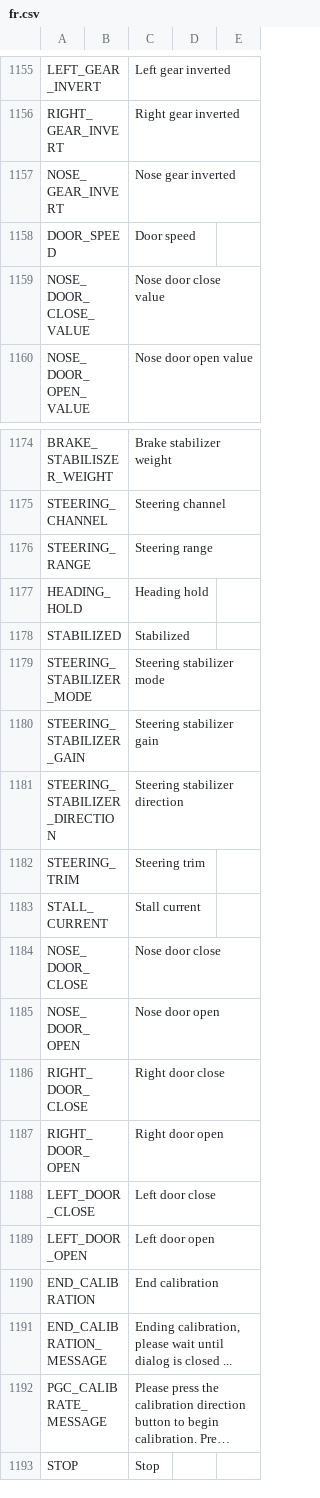
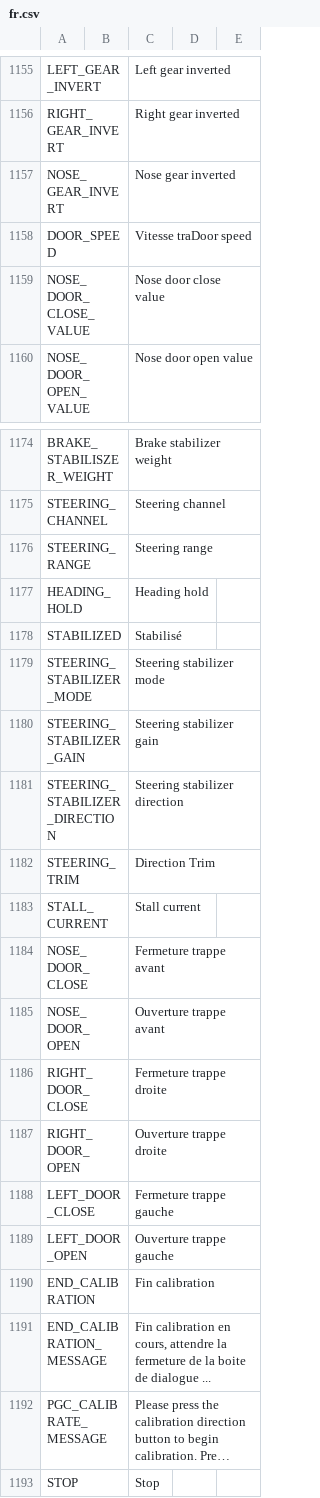
Before and after one commit to KevinFairgrieve/ETHOS-Feedback-Community, a CSV file: translations/ethos/fr.csv, drawn as a sheet; only a part is shown, gaps mark what is left out; long unchanged cells end in …; the diff names each change by its address in the sheet, - before the commit and + after, or states it on an @@ line.

Commit message:
Update French translations in fr.csv
Updated French translations for various terms including door operations and stabilization.

```diff
--- a/translations/ethos/fr.csv
+++ b/translations/ethos/fr.csv
-C1158: Door speed
+C1158: Vitesse traDoor speed
-C1178: Stabilized
+C1178: Stabilisé
-C1182: Steering trim
+C1182: Direction Trim
-C1184: Nose door close
+C1184: Fermeture trappe avant
-C1185: Nose door open
+C1185: Ouverture trappe avant
-C1186: Right door close
+C1186: Fermeture trappe droite
-C1187: Right door open
+C1187: Ouverture trappe droite
-C1188: Left door close
+C1188: Fermeture trappe gauche
-C1189: Left door open
+C1189: Ouverture trappe gauche
-C1190: End calibration
+C1190: Fin calibration
-C1191: Ending calibration, please wait until dialog is closed ...
+C1191: Fin calibration en cours, attendre la fermeture de la boite de dialogue ...
```
